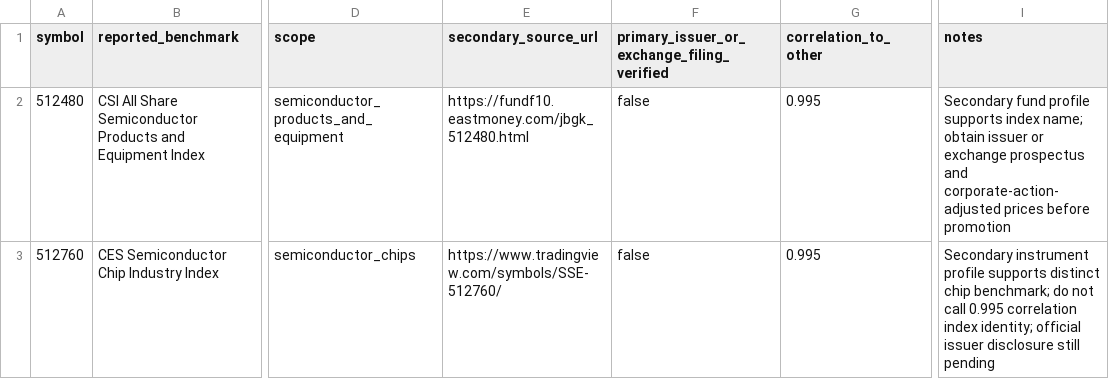
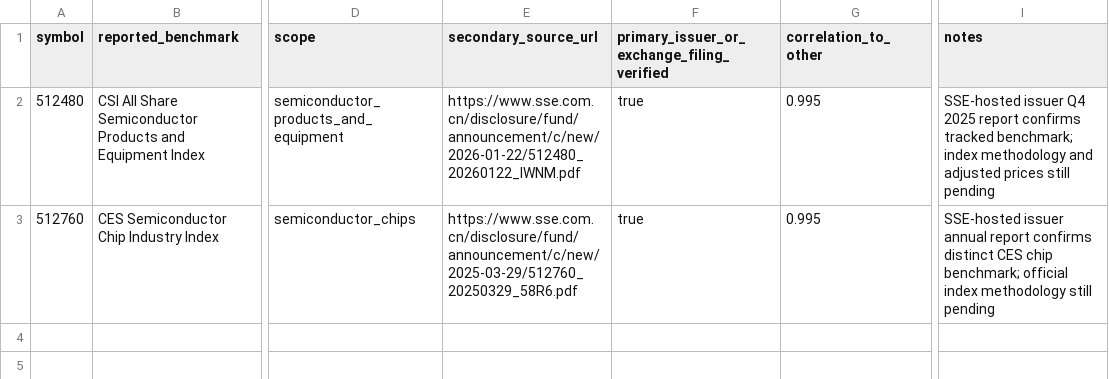
Before and after one commit to wonbosong-arch/global-stage-radar, a CSV file: research/china_semiconductor_index_evidence_queue.csv, drawn as a sheet; only a part is shown, gaps mark what is left out; the diff names each change by its address in the sheet, - before the commit and + after, or states it on an @@ line.

Commit message:
research: upgrade semiconductor ETF benchmark evidence to SSE issuer filings

```diff
--- a/research/china_semiconductor_index_evidence_queue.csv
+++ b/research/china_semiconductor_index_evidence_queue.csv
-E2 (secondary_source_url): https://fundf10.eastmoney.com/jbgk_512480.html
+E2 (secondary_source_url): https://www.sse.com.cn/disclosure/fund/announcement/c/new/2026-01-22/512480_20260122_IWNM.pdf
-F2:F3: false
+F2:F3: true
-I2 (notes): Secondary fund profile supports index name; obtain issuer or exchange prospectus and corporate-action-adjusted prices before promotion
+I2 (notes): SSE-hosted issuer Q4 2025 report confirms tracked benchmark; index methodology and adjusted prices still pending
-E3 (secondary_source_url): https://www.tradingview.com/symbols/SSE-512760/
+E3 (secondary_source_url): https://www.sse.com.cn/disclosure/fund/announcement/c/new/2025-03-29/512760_20250329_58R6.pdf
-I3 (notes): Secondary instrument profile supports distinct chip benchmark; do not call 0.995 correlation index identity; official issuer disclosure still pending
+I3 (notes): SSE-hosted issuer annual report confirms distinct CES chip benchmark; official index methodology still pending
```
